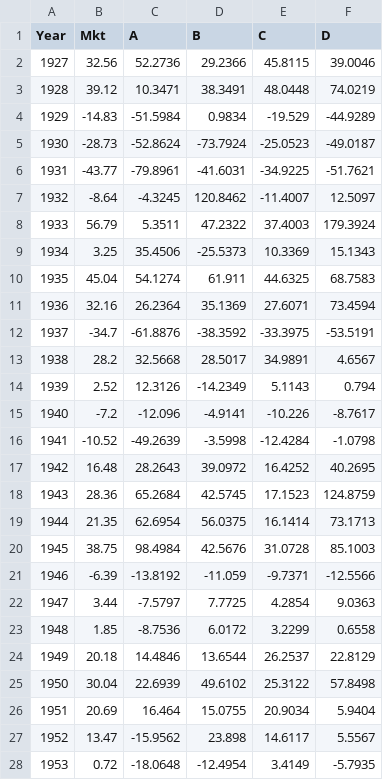
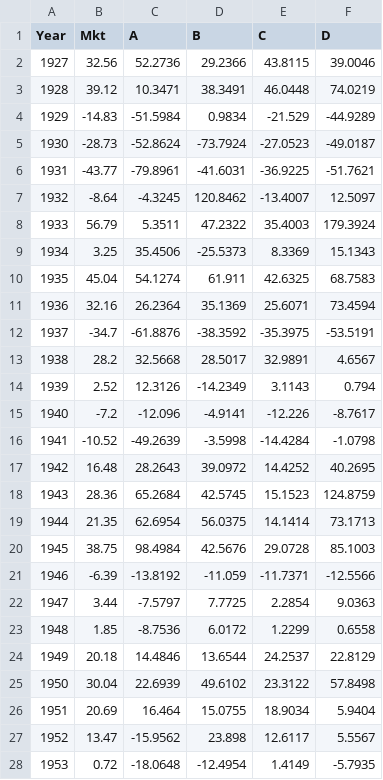
Before and after one commit to travlake/ai-investments-course, a CSV file: Homework2/return_data.csv, drawn as a sheet; only a part is shown; the diff covers the shown part only.

Commit message:
Fixed HW2 data to look better on graph

```diff
--- a/Homework2/return_data.csv
+++ b/Homework2/return_data.csv
@@ -1,28 +1,28 @@
 Year,Mkt,A,B,C,D
-1927,32.56,52.2736,29.2366,45.8115,39.0046
-1928,39.12,10.3471,38.3491,48.0448,74.0219
-1929,-14.83,-51.5984,0.9834,-19.529,-44.9289
-1930,-28.73,-52.8624,-73.7924,-25.0523,-49.0187
-1931,-43.77,-79.8961,-41.6031,-34.9225,-51.7621
-1932,-8.64,-4.3245,120.8462,-11.4007,12.5097
-1933,56.79,5.3511,47.2322,37.4003,179.3924
-1934,3.25,35.4506,-25.5373,10.3369,15.1343
-1935,45.04,54.1274,61.911,44.6325,68.7583
-1936,32.16,26.2364,35.1369,27.6071,73.4594
-1937,-34.7,-61.8876,-38.3592,-33.3975,-53.5191
-1938,28.2,32.5668,28.5017,34.9891,4.6567
-1939,2.52,12.3126,-14.2349,5.1143,0.794
-1940,-7.2,-12.096,-4.9141,-10.226,-8.7617
-1941,-10.52,-49.2639,-3.5998,-12.4284,-1.0798
-1942,16.48,28.2643,39.0972,16.4252,40.2695
-1943,28.36,65.2684,42.5745,17.1523,124.8759
-1944,21.35,62.6954,56.0375,16.1414,73.1713
-1945,38.75,98.4984,42.5676,31.0728,85.1003
-1946,-6.39,-13.8192,-11.059,-9.7371,-12.5566
-1947,3.44,-7.5797,7.7725,4.2854,9.0363
-1948,1.85,-8.7536,6.0172,3.2299,0.6558
-1949,20.18,14.4846,13.6544,26.2537,22.8129
-1950,30.04,22.6939,49.6102,25.3122,57.8498
-1951,20.69,16.464,15.0755,20.9034,5.9404
-1952,13.47,-15.9562,23.898,14.6117,5.5567
-1953,0.72,-18.0648,-12.4954,3.4149,-5.7935
+1927,32.56,52.2736,29.2366,43.8115,39.0046
+1928,39.12,10.3471,38.3491,46.0448,74.0219
+1929,-14.83,-51.5984,0.9834,-21.529,-44.9289
+1930,-28.73,-52.8624,-73.7924,-27.0523,-49.0187
+1931,-43.77,-79.8961,-41.6031,-36.9225,-51.7621
+1932,-8.64,-4.3245,120.8462,-13.4007,12.5097
+1933,56.79,5.3511,47.2322,35.4003,179.3924
+1934,3.25,35.4506,-25.5373,8.3369,15.1343
+1935,45.04,54.1274,61.911,42.6325,68.7583
+1936,32.16,26.2364,35.1369,25.6071,73.4594
+1937,-34.7,-61.8876,-38.3592,-35.3975,-53.5191
+1938,28.2,32.5668,28.5017,32.9891,4.6567
+1939,2.52,12.3126,-14.2349,3.1143,0.794
+1940,-7.2,-12.096,-4.9141,-12.226,-8.7617
+1941,-10.52,-49.2639,-3.5998,-14.4284,-1.0798
+1942,16.48,28.2643,39.0972,14.4252,40.2695
+1943,28.36,65.2684,42.5745,15.1523,124.8759
+1944,21.35,62.6954,56.0375,14.1414,73.1713
+1945,38.75,98.4984,42.5676,29.0728,85.1003
+1946,-6.39,-13.8192,-11.059,-11.7371,-12.5566
+1947,3.44,-7.5797,7.7725,2.2854,9.0363
+1948,1.85,-8.7536,6.0172,1.2299,0.6558
+1949,20.18,14.4846,13.6544,24.2537,22.8129
+1950,30.04,22.6939,49.6102,23.3122,57.8498
+1951,20.69,16.464,15.0755,18.9034,5.9404
+1952,13.47,-15.9562,23.898,12.6117,5.5567
+1953,0.72,-18.0648,-12.4954,1.4149,-5.7935
```
Also changed, not shown: 71 edited cells elsewhere in this file.
